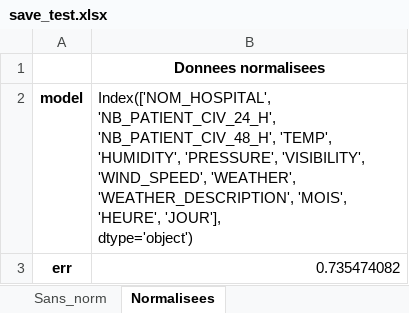
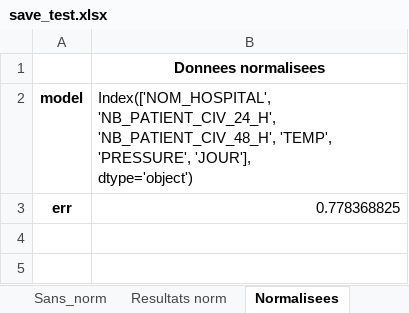
Before and after one commit to ArnaudDorval/GIF-4101_equipe_3_projet, an Excel workbook: Regression/save_test.xlsx, sheet Normalisees, drawn as a sheet; values as stored, in another font and other column widths than the file's, no borders; ↵ is a line break in a cell; the diff names each change by its address in the sheet, - before the commit and + after, or states it on an @@ line.

```diff
--- a/Regression/save_test.xlsx (sheet Normalisees)
+++ b/Regression/save_test.xlsx (sheet Normalisees)
+sheet tab: Resultats norm
-B2: …'NB_PATIENT_CIV_48_H', 'TEMP', ↵ 'HUMIDITY', 'PRESSURE', 'VISIBILITY', 'WIND_SPEED', 'WEATHER', ↵ 'WEATHER_DESCRIPTION', 'MOIS', 'HEURE', 'JOUR'], ↵ dtype='object')
+B2: …'NB_PATIENT_CIV_48_H', 'TEMP', ↵ 'PRESSURE', 'JOUR'], ↵ dtype='object')
-B3: 0.735474082
+B3: 0.778368825
```
Also changed, not shown: sheet Sans_norm, other sheet tabs, 3 other files.
